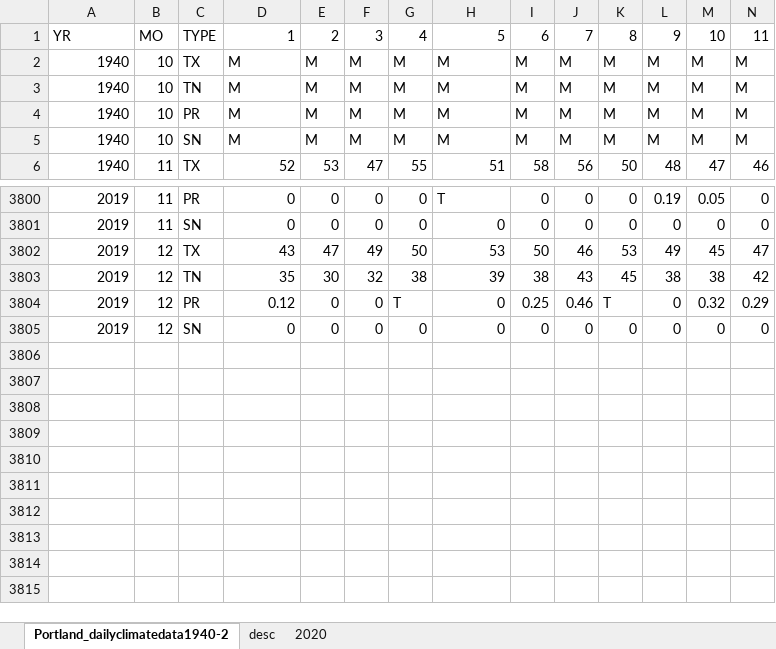
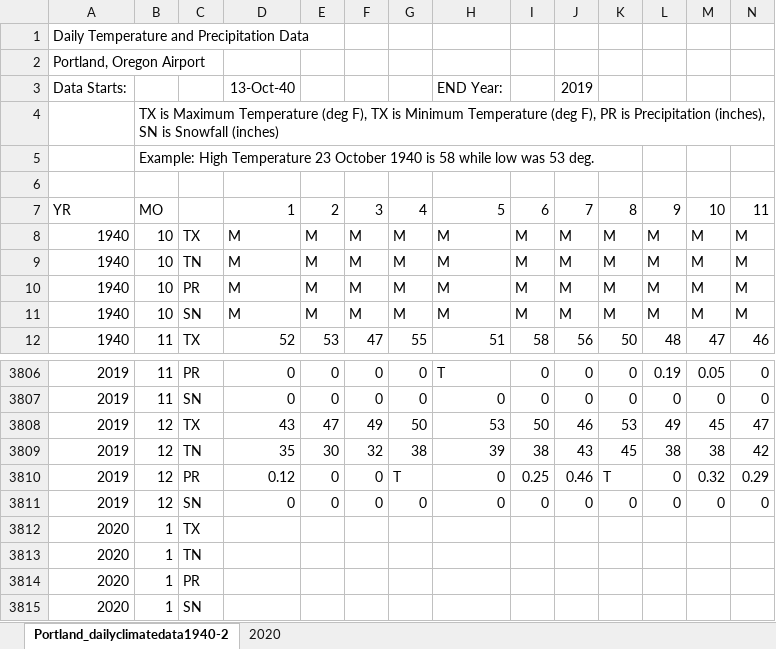
Before and after one commit to trenton3983/stack_overflow, an Excel workbook: data/Portland_dailyclimatedata1940-2019.xlsx, sheet Portland_dailyclimatedata1940-2, drawn as a sheet; only a part is shown, gaps mark what is left out; values as stored, in another font and other column widths than the file's, no borders; addresses are those after the commit; rows hold the shown columns only; the diff names each change by its address in the sheet, - before the commit and + after, or states it on an @@ line.

Commit message:
Update Portland_dailyclimatedata1940-2019.xlsx

```diff
--- a/data/Portland_dailyclimatedata1940-2019.xlsx (sheet Portland_dailyclimatedata1940-2)
+++ b/data/Portland_dailyclimatedata1940-2019.xlsx (sheet Portland_dailyclimatedata1940-2)
-sheet tab: desc
+row 1: Daily Temperature and Precipitation Data
+row 2: Portland, Oregon Airport
+row 3: Data Starts: |  |  | 13-Oct-40 |  |  |  | END Year: |  | 2019
+row 4:  | TX is Maximum Temperature (deg F), TX is Minimum Temperature (deg F), PR is Precipitation (inches), SN is Snowfall (inches)
+row 5:  | Example: High Temperature 23 October 1940 is 58 while low was 53 deg.
+row 6: (empty)
-C7: TYPE
+C7: (empty)
+row 3812: 2020 | 1 | TX
+row 3813: 2020 | 1 | TN
+row 3814: 2020 | 1 | PR
+row 3815: 2020 | 1 | SN
```
